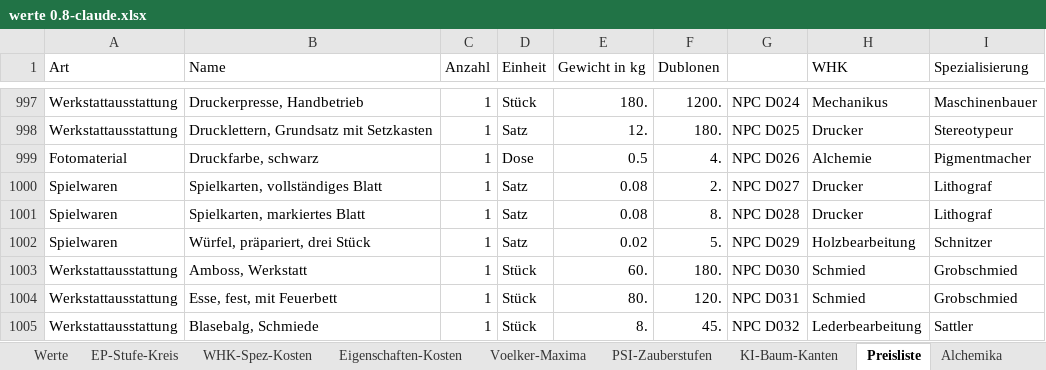
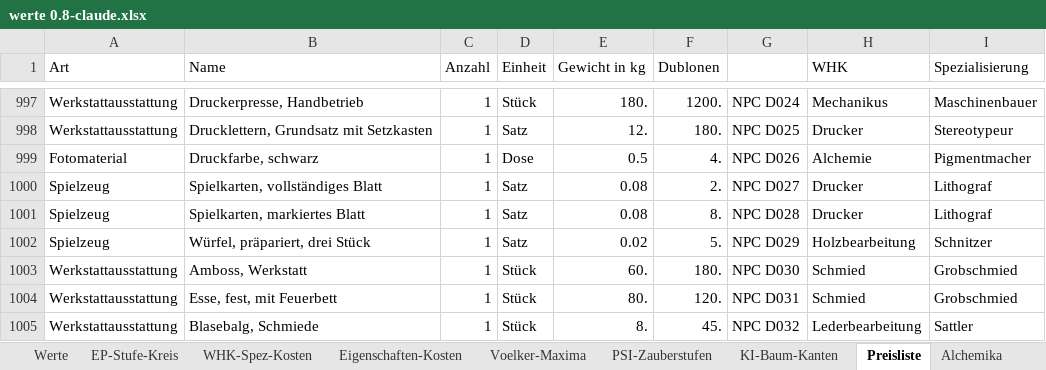
Before and after one commit to njebich/nasus, an Excel workbook: werte 0.8-claude.xlsx, sheet Preisliste, drawn as a sheet; only a part is shown, gaps mark what is left out; values as stored, in another font and other column widths than the file's, no borders; the diff names each change by its address in the sheet, - before the commit and + after, or states it on an @@ line.

```diff
--- a/werte 0.8-claude.xlsx (sheet Preisliste)
+++ b/werte 0.8-claude.xlsx (sheet Preisliste)
-A1000:A1002 (Art): Spielwaren
+A1000:A1002 (Art): Spielzeug
```
Also changed, not shown: 3 other files.
